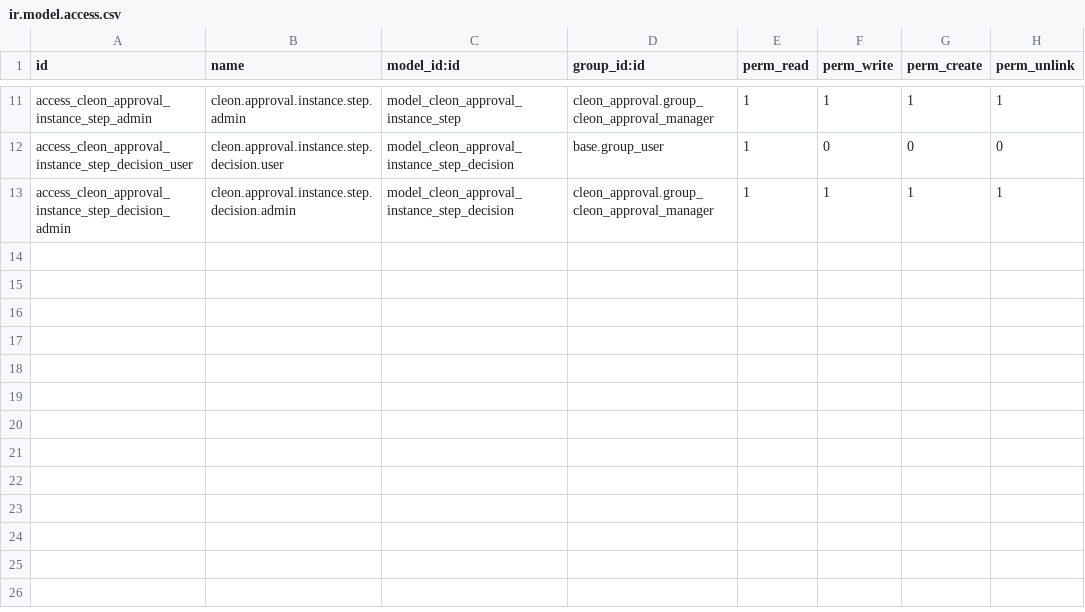
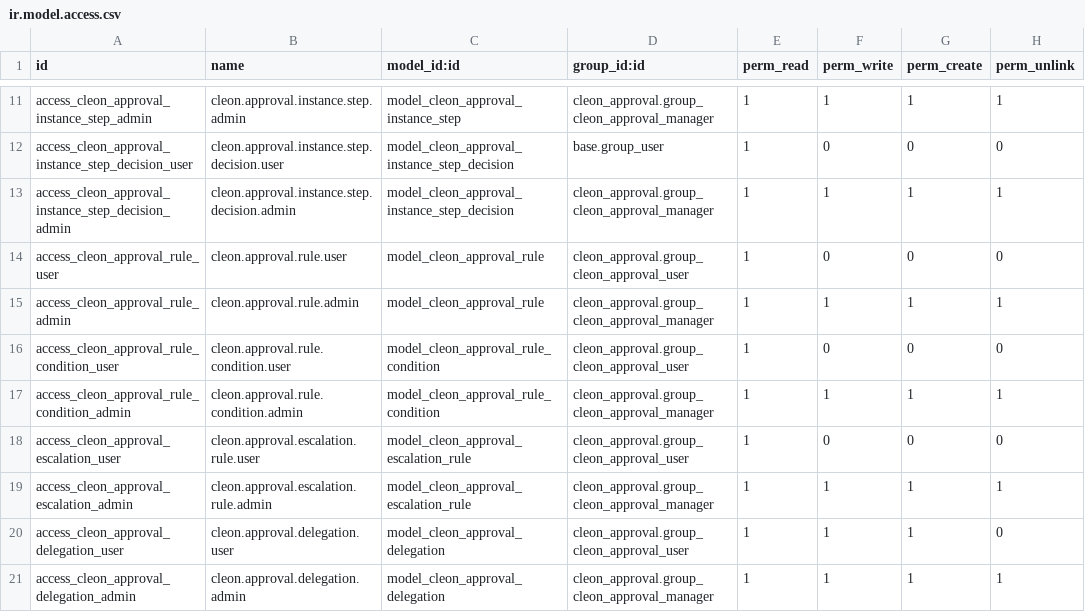
Before and after one commit to madux/white_clone, a CSV file: cleon_approval/security/ir.model.access.csv, drawn as a sheet; only a part is shown, gaps mark what is left out; the diff names each change by its address in the sheet, - before the commit and + after, or states it on an @@ line.

Commit message:
Leave Management v2 - Configuration/Approval workflow

```diff
--- a/cleon_approval/security/ir.model.access.csv
+++ b/cleon_approval/security/ir.model.access.csv
+row 14: access_cleon_approval_rule_user | cleon.approval.rule.user | model_cleon_approval_rule | cleon_approval.group_cleon_approval_user | 1 | 0 | 0 | 0
+row 15: access_cleon_approval_rule_admin | cleon.approval.rule.admin | model_cleon_approval_rule | cleon_approval.group_cleon_approval_manager | 1 | 1 | 1 | 1
+row 16: access_cleon_approval_rule_condition_user | cleon.approval.rule.condition.user | model_cleon_approval_rule_condition | cleon_approval.group_cleon_approval_user | 1 | 0 | 0 | 0
+row 17: access_cleon_approval_rule_condition_admin | cleon.approval.rule.condition.admin | model_cleon_approval_rule_condition | cleon_approval.group_cleon_approval_manager | 1 | 1 | 1 | 1
+row 18: access_cleon_approval_escalation_user | cleon.approval.escalation.rule.user | model_cleon_approval_escalation_rule | cleon_approval.group_cleon_approval_user | 1 | 0 | 0 | 0
+row 19: access_cleon_approval_escalation_admin | cleon.approval.escalation.rule.admin | model_cleon_approval_escalation_rule | cleon_approval.group_cleon_approval_manager | 1 | 1 | 1 | 1
+row 20: access_cleon_approval_delegation_user | cleon.approval.delegation.user | model_cleon_approval_delegation | cleon_approval.group_cleon_approval_user | 1 | 1 | 1 | 0
+row 21: access_cleon_approval_delegation_admin | cleon.approval.delegation.admin | model_cleon_approval_delegation | cleon_approval.group_cleon_approval_manager | 1 | 1 | 1 | 1
```
Also changed, not shown: 18 other files.
